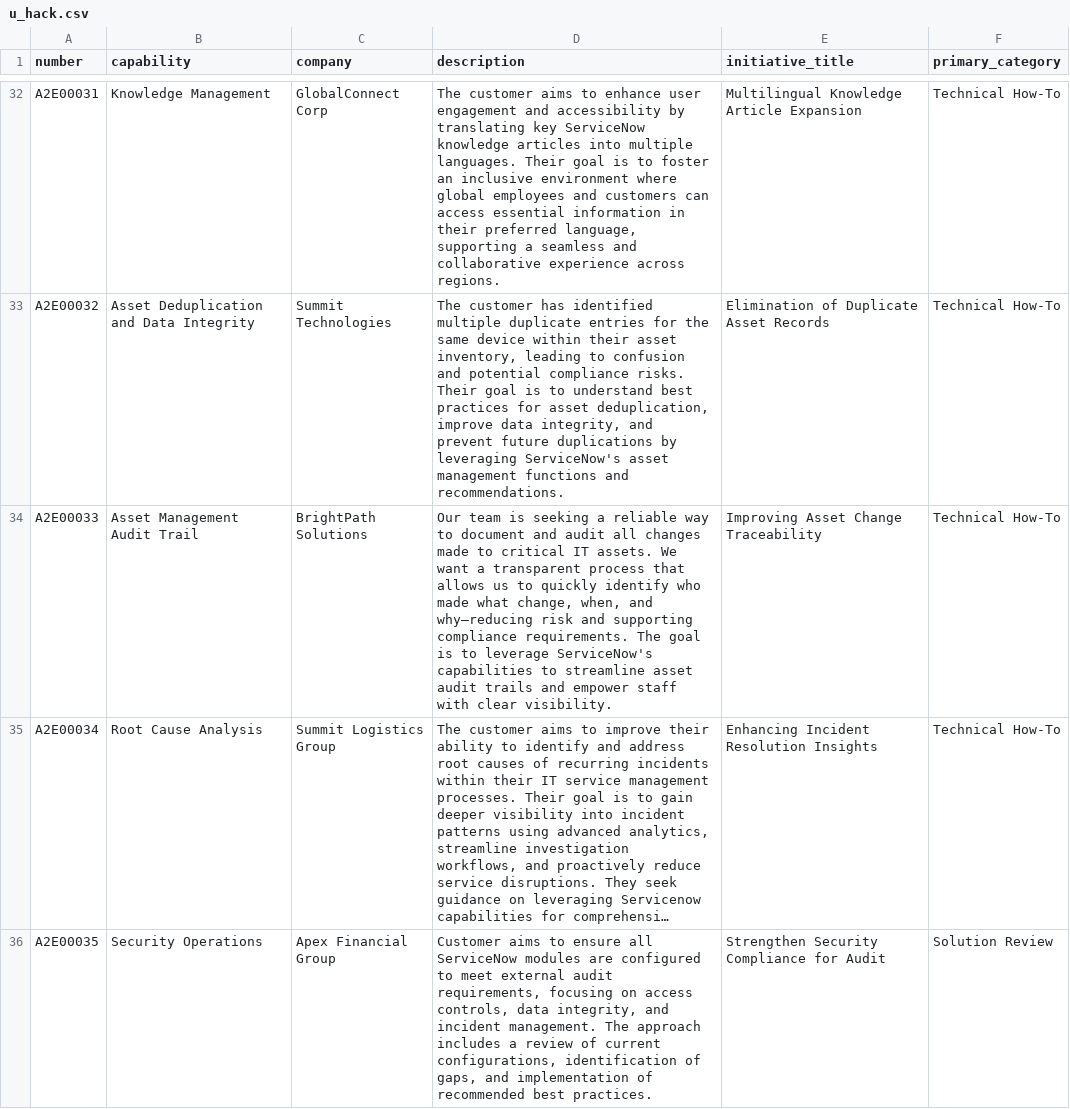
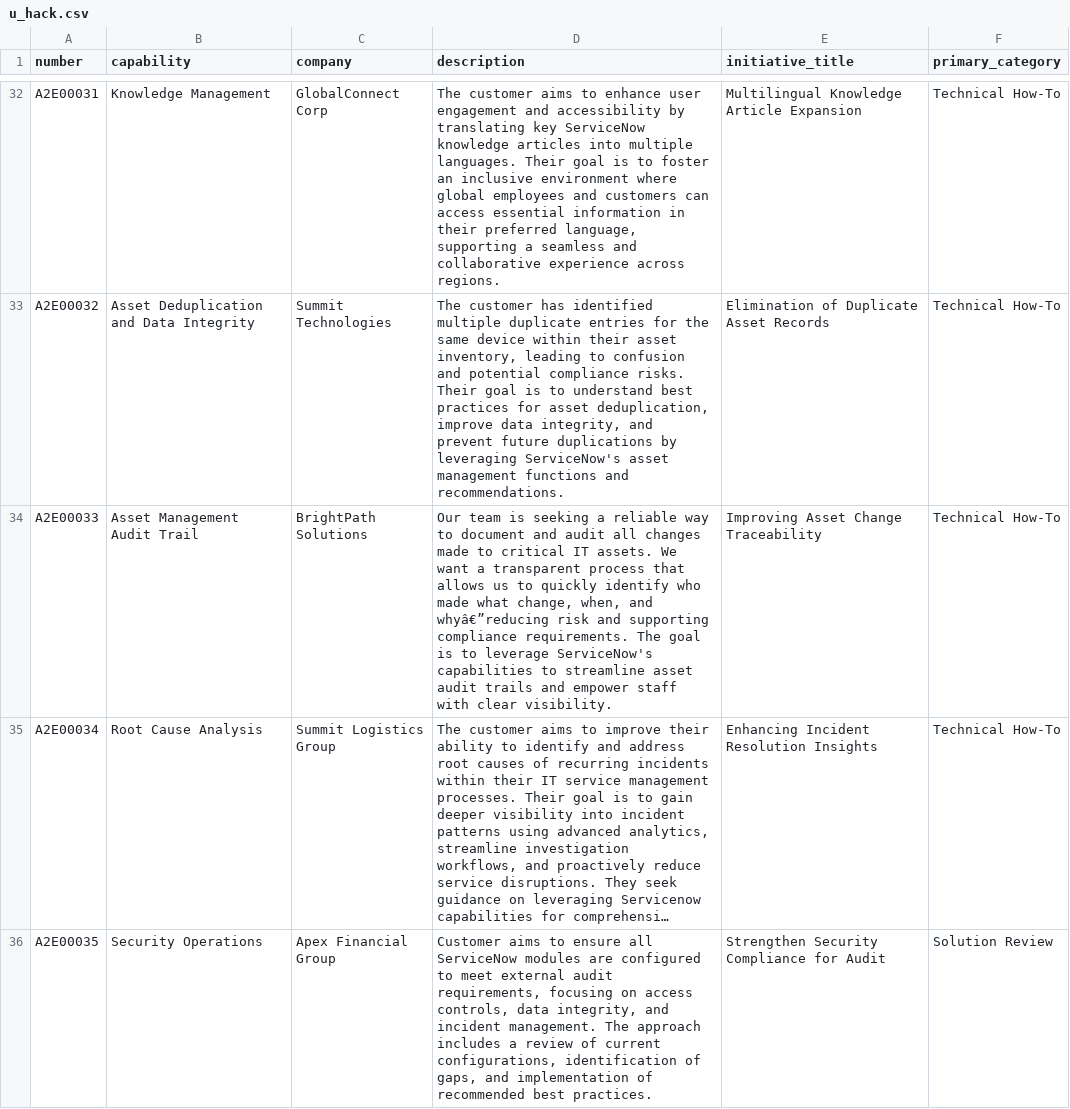
Before and after one commit to must108/agentnow, a CSV file: backend/data/u_hack.csv, drawn as a sheet; only a part is shown, gaps mark what is left out; long unchanged cells end in …; the diff covers the shown part only; the diff names each change by its address in the sheet, - before the commit and + after, or states it on an @@ line.

```diff
--- a/backend/data/u_hack.csv
+++ b/backend/data/u_hack.csv
-D34 (description): …when, and why—reducing risk and…
+D34 (description): …when, and whyâ€”reducing risk and…
```
Also changed, not shown: 21 edited cells elsewhere in this file, 2 other files.
